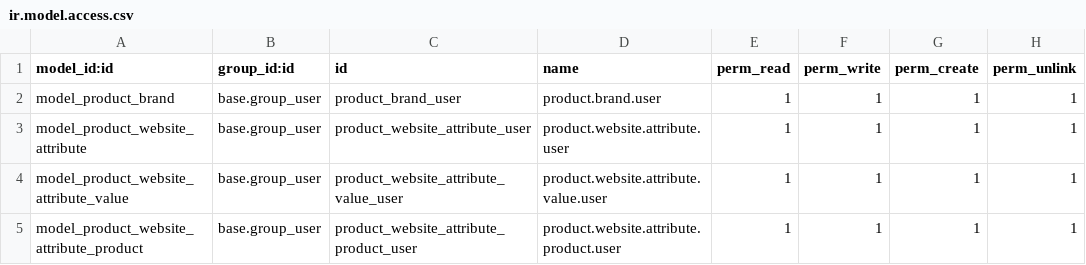
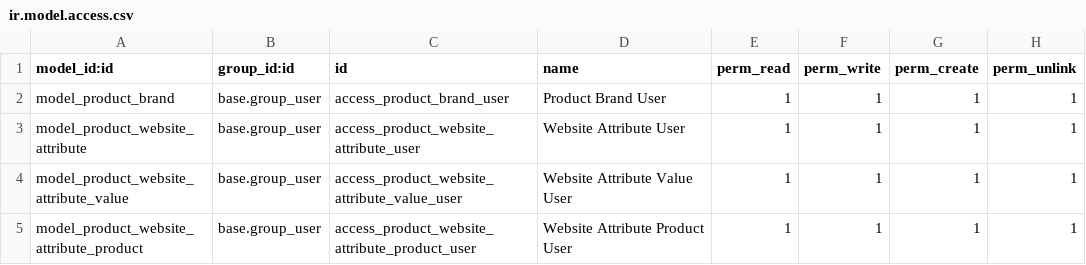
Before and after one commit to mobotter/fischbacher-odoo, a CSV file: product_custom_fields/security/ir.model.access.csv, drawn as a sheet.

Commit message:
Update ir.model.access.csv

```diff
--- a/product_custom_fields/security/ir.model.access.csv
+++ b/product_custom_fields/security/ir.model.access.csv
@@ -1,5 +1,5 @@
 model_id:id,group_id:id,id,name,perm_read,perm_write,perm_create,perm_unlink
-model_product_brand,base.group_user,product_brand_user,product.brand.user,1,1,1,1
-model_product_website_attribute,base.group_user,product_website_attribute_user,product.website.attribute.user,1,1,1,1
-model_product_website_attribute_value,base.group_user,product_website_attribute_value_user,product.website.attribute.value.user,1,1,1,1
-model_product_website_attribute_product,base.group_user,product_website_attribute_product_user,product.website.attribute.product.user,1,1,1,1
+model_product_brand,base.group_user,access_product_brand_user,Product Brand User,1,1,1,1
+model_product_website_attribute,base.group_user,access_product_website_attribute_user,Website Attribute User,1,1,1,1
+model_product_website_attribute_value,base.group_user,access_product_website_attribute_value_user,Website Attribute Value User,1,1,1,1
+model_product_website_attribute_product,base.group_user,access_product_website_attribute_product_user,Website Attribute Product User,1,1,1,1
```
